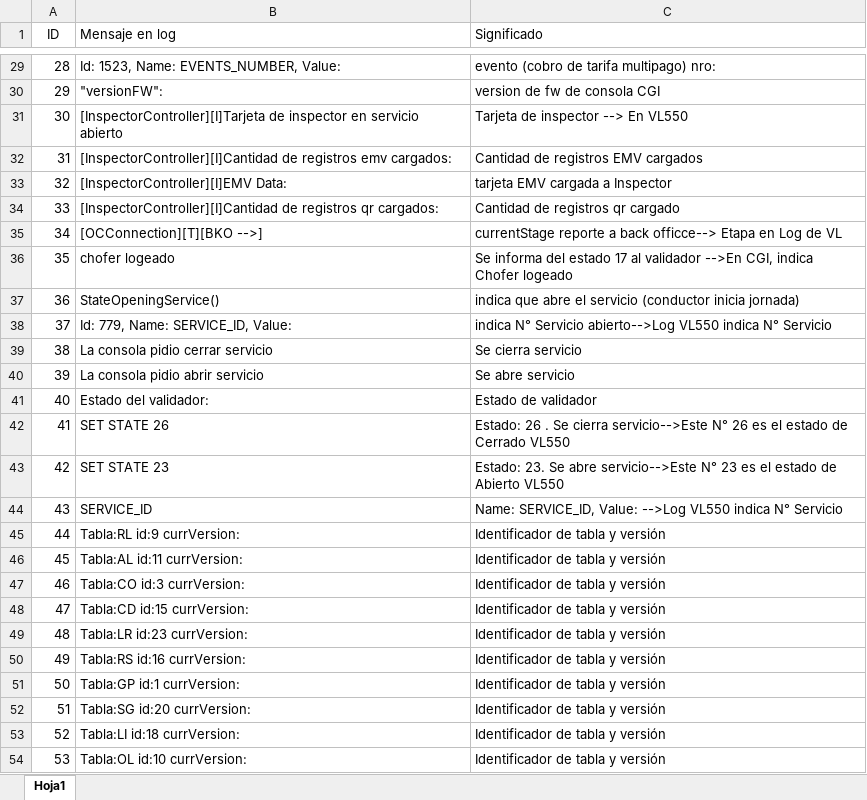
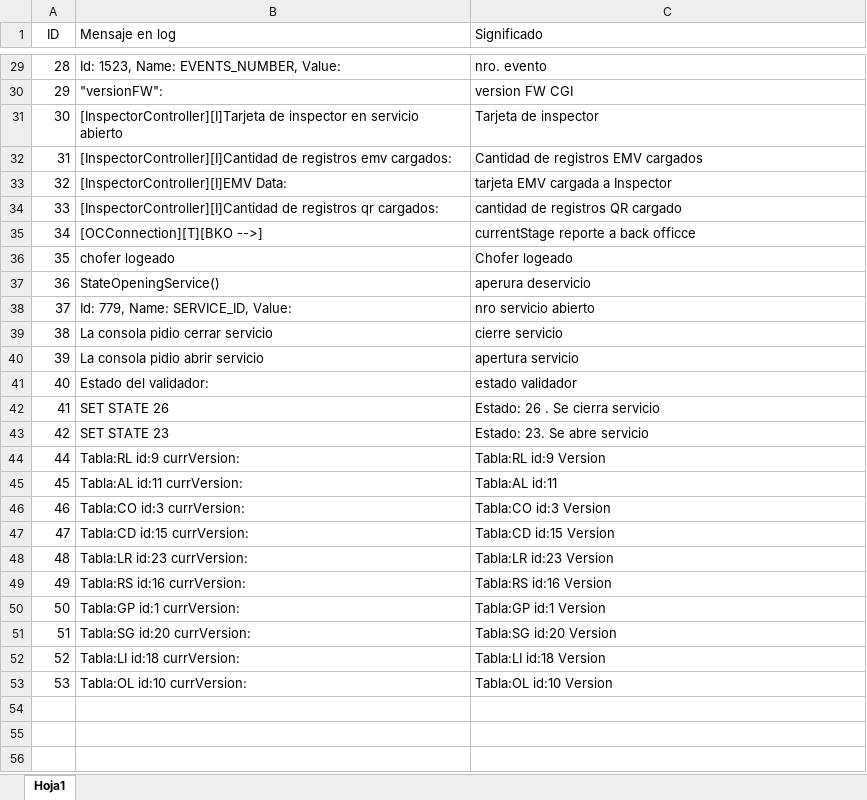
Before and after one commit to simonvaru/val_log_reader, an Excel workbook: lista_eventos_vl550.xlsx, sheet Hoja1, drawn as a sheet; only a part is shown, gaps mark what is left out; values as stored, in another font and other column widths than the file's, no borders; removed rows and columns are numbered as before the commit, all else as after; the diff covers the shown part only; the diff names each change by its address in the sheet, - before the commit and + after, or states it on an @@ line.

Commit message:
modificacion de excel lista eventos

```diff
--- a/lista_eventos_vl550.xlsx (sheet Hoja1)
+++ b/lista_eventos_vl550.xlsx (sheet Hoja1)
-C29 (Significado): evento (cobro de tarifa multipago) nro:
+C29 (Significado): nro. evento
-C30 (Significado): version de fw de consola CGI
+C30 (Significado): version FW CGI
-C31 (Significado): Tarjeta de inspector --> En VL550
+C31 (Significado): Tarjeta de inspector
-C34 (Significado): Cantidad de registros qr cargado
+C34 (Significado): cantidad de registros QR cargado
-C35 (Significado): …a back officce--> Etapa en Log de VL
+C35 (Significado): …a back officce
-C36 (Significado): Se informa del estado 17 al validador -->En CGI, indica Chofer logeado
+C36 (Significado): Chofer logeado
-C37 (Significado): indica que abre el servicio (conductor inicia jornada)
+C37 (Significado): aperura deservicio
-C38 (Significado): indica N° Servicio abierto-->Log VL550 indica N° Servicio
+C38 (Significado): nro servicio abierto
-C39 (Significado): Se cierra servicio
+C39 (Significado): cierre servicio
-C40 (Significado): Se abre servicio
+C40 (Significado): apertura servicio
-C41 (Significado): Estado de validador
+C41 (Significado): estado validador
-C42 (Significado): …Se cierra servicio-->Este N° 26 es el estado de Cerrado VL550
+C42 (Significado): …Se cierra servicio
-C43 (Significado): …Se abre servicio-->Este N° 23 es el estado de Abierto VL550
+C43 (Significado): …Se abre servicio
-row 44: 43 | SERVICE_ID | Name: SERVICE_ID, Value: -->Log VL550 indica N° Servicio
-C44 (Significado): Identificador de tabla y versión
+C44 (Significado): Tabla:RL id:9 Version
-C45 (Significado): Identificador de tabla y versión
+C45 (Significado): Tabla:AL id:11
-C46 (Significado): Identificador de tabla y versión
+C46 (Significado): Tabla:CO id:3 Version
-C47 (Significado): Identificador de tabla y versión
+C47 (Significado): Tabla:CD id:15 Version
-C48 (Significado): Identificador de tabla y versión
+C48 (Significado): Tabla:LR id:23 Version
-C49 (Significado): Identificador de tabla y versión
+C49 (Significado): Tabla:RS id:16 Version
-C50 (Significado): Identificador de tabla y versión
+C50 (Significado): Tabla:GP id:1 Version
-C51 (Significado): Identificador de tabla y versión
+C51 (Significado): Tabla:SG id:20 Version
-C52 (Significado): Identificador de tabla y versión
+C52 (Significado): Tabla:LI id:18 Version
-C53 (Significado): Identificador de tabla y versión
+C53 (Significado): Tabla:OL id:10 Version
```
Also changed, not shown: 3 added rows, 3 removed rows and 21 edited cells elsewhere in this sheet.
